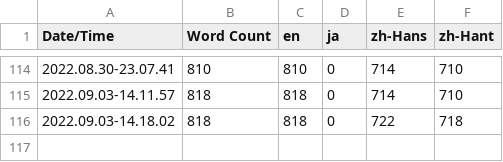
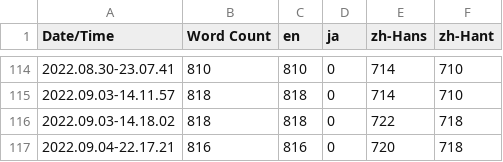
Before and after one commit to inaba0273/RumbleFumble, a CSV file: Content/Localization/Game/Game.csv, drawn as a sheet; only a part is shown, gaps mark what is left out; the diff names each change by its address in the sheet, - before the commit and + after, or states it on an @@ line.

Commit message:
Refine localization

```diff
--- a/Content/Localization/Game/Game.csv
+++ b/Content/Localization/Game/Game.csv
+row 117: 2022.09.04-22.17.21 | 816 | 816 | 0 | 720 | 718
```
Also changed, not shown: 8 other files.
